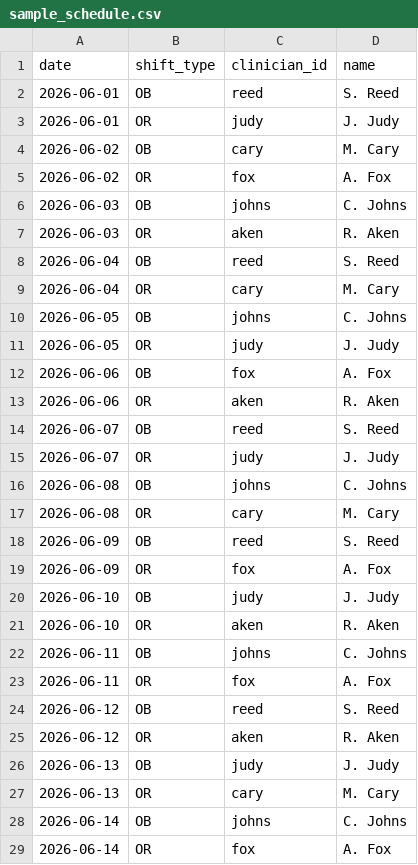
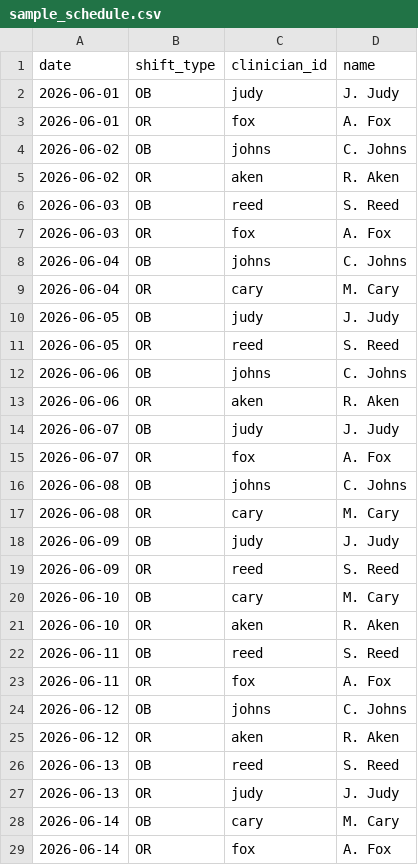
Before and after one commit to rumblelab/ai-call-scheduler, a CSV file: output/sample_schedule.csv, drawn as a sheet.

```diff
--- a/output/sample_schedule.csv
+++ b/output/sample_schedule.csv
@@ -1,29 +1,29 @@
 date,shift_type,clinician_id,name
-2026-06-01,OB,reed,S. Reed
-2026-06-01,OR,judy,J. Judy
-2026-06-02,OB,cary,M. Cary
-2026-06-02,OR,fox,A. Fox
-2026-06-03,OB,johns,C. Johns
-2026-06-03,OR,aken,R. Aken
-2026-06-04,OB,reed,S. Reed
+2026-06-01,OB,judy,J. Judy
+2026-06-01,OR,fox,A. Fox
+2026-06-02,OB,johns,C. Johns
+2026-06-02,OR,aken,R. Aken
+2026-06-03,OB,reed,S. Reed
+2026-06-03,OR,fox,A. Fox
+2026-06-04,OB,johns,C. Johns
 2026-06-04,OR,cary,M. Cary
-2026-06-05,OB,johns,C. Johns
-2026-06-05,OR,judy,J. Judy
-2026-06-06,OB,fox,A. Fox
+2026-06-05,OB,judy,J. Judy
+2026-06-05,OR,reed,S. Reed
+2026-06-06,OB,johns,C. Johns
 2026-06-06,OR,aken,R. Aken
-2026-06-07,OB,reed,S. Reed
-2026-06-07,OR,judy,J. Judy
+2026-06-07,OB,judy,J. Judy
+2026-06-07,OR,fox,A. Fox
 2026-06-08,OB,johns,C. Johns
 2026-06-08,OR,cary,M. Cary
-2026-06-09,OB,reed,S. Reed
-2026-06-09,OR,fox,A. Fox
-2026-06-10,OB,judy,J. Judy
+2026-06-09,OB,judy,J. Judy
+2026-06-09,OR,reed,S. Reed
+2026-06-10,OB,cary,M. Cary
 2026-06-10,OR,aken,R. Aken
-2026-06-11,OB,johns,C. Johns
+2026-06-11,OB,reed,S. Reed
 2026-06-11,OR,fox,A. Fox
-2026-06-12,OB,reed,S. Reed
+2026-06-12,OB,johns,C. Johns
 2026-06-12,OR,aken,R. Aken
-2026-06-13,OB,judy,J. Judy
-2026-06-13,OR,cary,M. Cary
-2026-06-14,OB,johns,C. Johns
+2026-06-13,OB,reed,S. Reed
+2026-06-13,OR,judy,J. Judy
+2026-06-14,OB,cary,M. Cary
 2026-06-14,OR,fox,A. Fox
```
Also changed, not shown: 1 other file.
